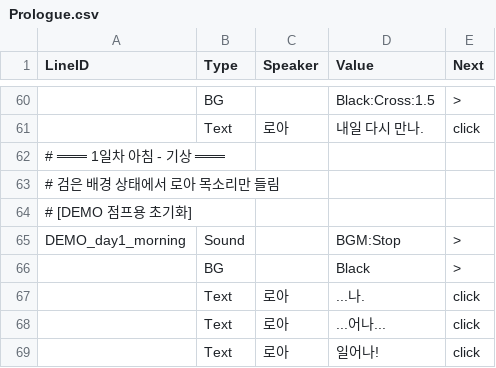
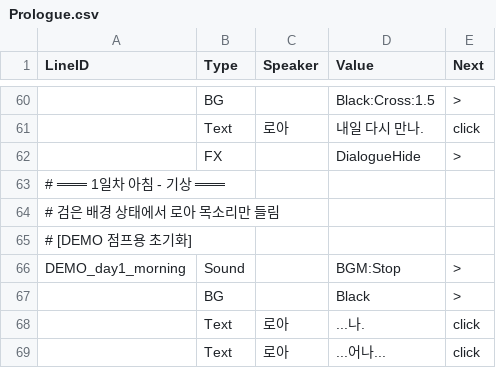
Before and after one commit to trackbound/LoveAlgorithm, a CSV file: LoveAlgo-unity/Assets/Resources/Story/Prologue.csv, drawn as a sheet; only a part is shown, gaps mark what is left out; the shorter side is filled out with more unchanged rows; the diff names each change by its address in the sheet, - before the commit and + after, or states it on an @@ line.

Commit message:
대사창 페이드인 개선: 첫 대사/장면 전환 시 자연스럽게 등장
[대사창 페이드인]
- fadeDuration 0.15s → 0.25s: 눈에 보이는 부드러운 페이드
- needsFadeIn 플래그: Hide/HideImmediate 후 다음 Show 시 페이드 대기
- ShowTextAsync: 페이드인 완료까지 await 후 타이핑 시작
- 연속 대사 시 (alpha 이미 1) 대기 없이 즉시 타이핑

[Prologue CSV]
- '내일 다시 만나' 후 FX,,DialogueHide 추가
  → 대사창 페이드아웃 → (1일차 아침) → '...나.' 대사창 페이드인

```diff
--- a/LoveAlgo-unity/Assets/Resources/Story/Prologue.csv
+++ b/LoveAlgo-unity/Assets/Resources/Story/Prologue.csv
+row 62:  | FX |  | DialogueHide | >
```
Also changed, not shown: 1 other file.
